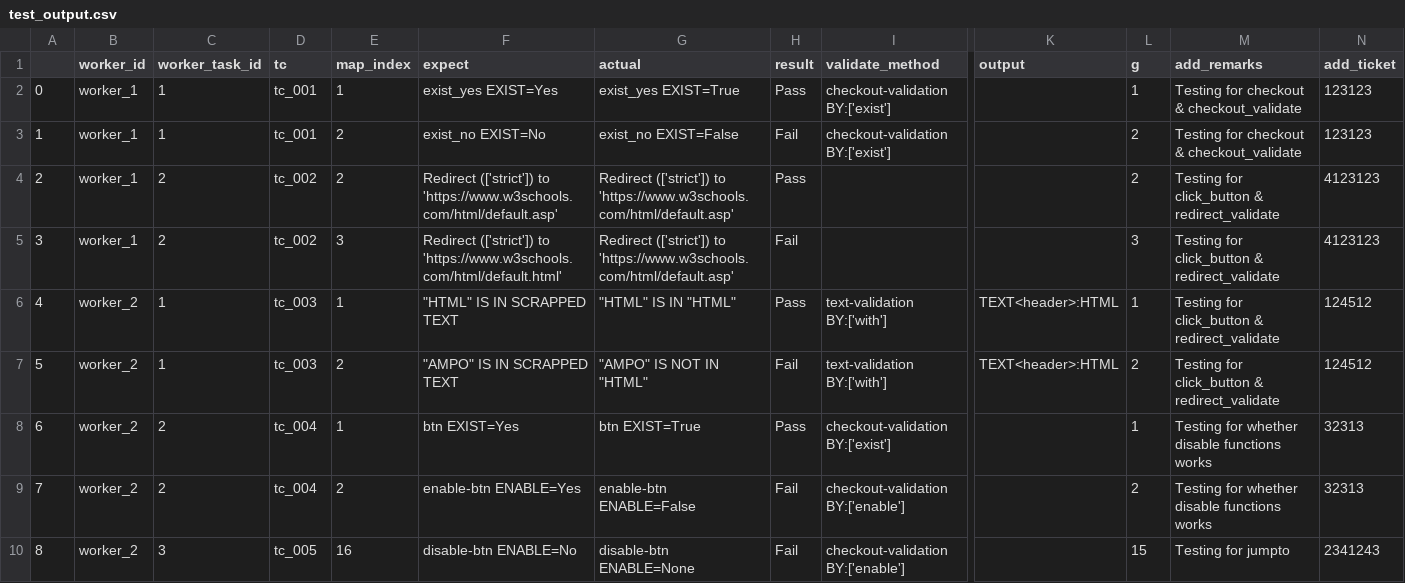
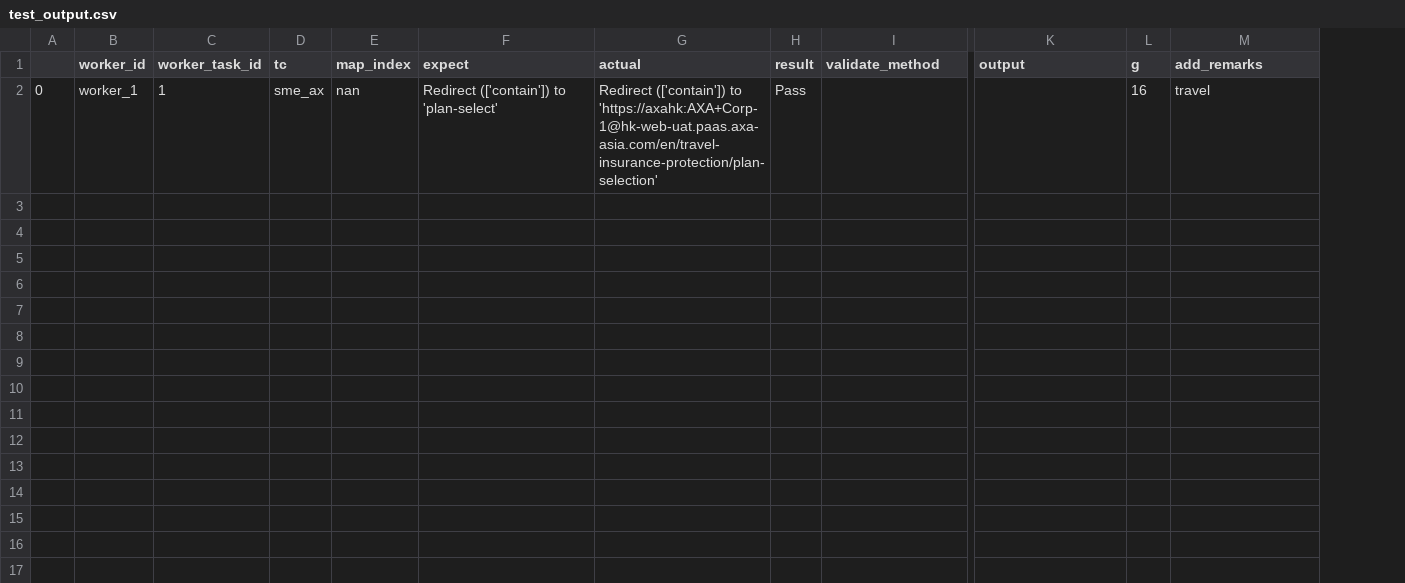
Before and after one commit to tobytoyin/TesterFactory, a CSV file: output/test_output.csv, drawn as a sheet; only a part is shown, gaps mark what is left out; removed rows and columns are numbered as before the commit, all else as after; rows hold the shown columns only; the diff names each change by its address in the sheet, - before the commit and + after, or states it on an @@ line.

```diff
--- a/output/test_output.csv
+++ b/output/test_output.csv
-column A, row 2: 0
+column A, row 2: 0
-column N (add_ticket), row 2: 123123
-D2 (tc): tc_001
+D2 (tc): sme_ax
-E2 (map_index): 1
+E2 (map_index): nan
-F2 (expect): exist_yes EXIST=Yes
+F2 (expect): Redirect (['contain']) to 'plan-select'
-G2 (actual): exist_yes EXIST=True
+G2 (actual): Redirect (['contain']) to 'https://axahk:AXA+Corp-1@hk-web-uat.paas.axa-asia.com/en/travel-insurance-protection/plan-selection'
-I2 (validate_method): checkout-validation BY:['exist']
+I2 (validate_method): (empty)
-L2 (g): 1
+L2 (g): 16
-M2 (add_remarks): Testing for checkout & checkout_validate
+M2 (add_remarks): travel
-row 3: 1 | worker_1 | 1 | tc_001 | 2 | exist_no EXIST=No | exist_no EXIST=False | Fail | checkout-validation BY:['exist'] |  | 2 | Testing for checkout & checkout_validate | 123123
-row 4: 2 | worker_1 | 2 | tc_002 | 2 | Redirect (['strict']) to 'https://www.w3schools.com/html/default.asp' | Redirect (['strict']) to 'https://www.w3schools.com/html/default.asp' | Pass |  |  | 2 | Testing for click_button & redirect_validate | 4123123
-row 5: 3 | worker_1 | 2 | tc_002 | 3 | Redirect (['strict']) to 'https://www.w3schools.com/html/default.html' | Redirect (['strict']) to 'https://www.w3schools.com/html/default.asp' | Fail |  |  | 3 | Testing for click_button & redirect_validate | 4123123
-row 6: 4 | worker_2 | 1 | tc_003 | 1 | "HTML" IS IN SCRAPPED TEXT | "HTML" IS IN "HTML" | Pass | text-validation BY:['with'] | TEXT<header>:HTML | 1 | Testing for click_button & redirect_validate | 124512
-row 7: 5 | worker_2 | 1 | tc_003 | 2 | "AMPO" IS IN SCRAPPED TEXT | "AMPO" IS NOT IN "HTML" | Fail | text-validation BY:['with'] | TEXT<header>:HTML | 2 | Testing for click_button & redirect_validate | 124512
-row 8: 6 | worker_2 | 2 | tc_004 | 1 | btn EXIST=Yes | btn EXIST=True | Pass | checkout-validation BY:['exist'] |  | 1 | Testing for whether disable functions works | 32313
-row 9: 7 | worker_2 | 2 | tc_004 | 2 | enable-btn ENABLE=Yes | enable-btn ENABLE=False | Fail | checkout-validation BY:['enable'] |  | 2 | Testing for whether disable functions works | 32313
-row 10: 8 | worker_2 | 3 | tc_005 | 16 | disable-btn ENABLE=No | disable-btn ENABLE=None | Fail | checkout-validation BY:['enable'] |  | 15 | Testing for jumpto | 2341243
```
Also changed, not shown: output/test_summary.csv, 8 other files.
